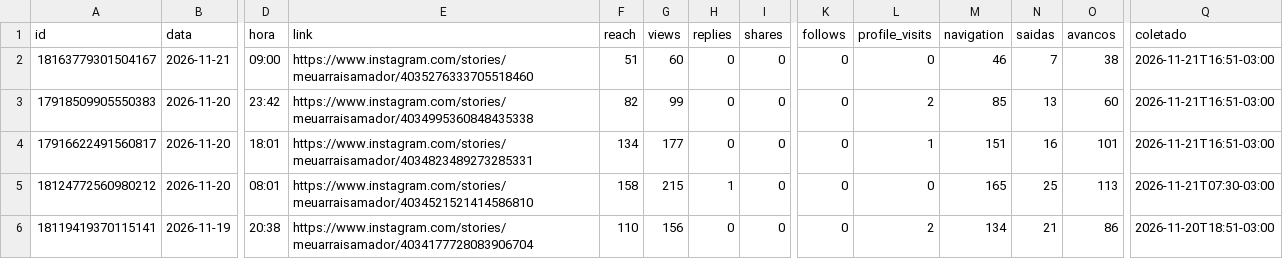
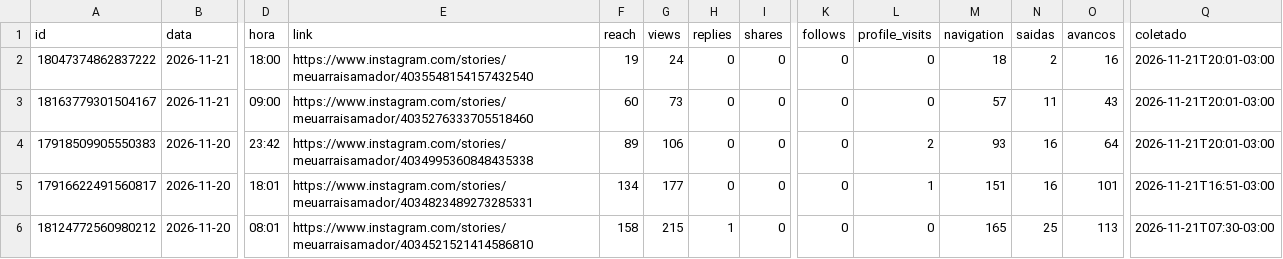
Before and after one commit to denysdmo/maa-publicador, a CSV file: metricas/stories.csv, drawn as a sheet; only a part is shown, gaps mark what is left out; the shorter side is filled out with more unchanged rows; addresses are those after the commit; rows hold the shown columns only; the diff names each change by its address in the sheet, - before the commit and + after, or states it on an @@ line.

```diff
--- a/metricas/stories.csv
+++ b/metricas/stories.csv
+row 2: 18047374862837222 | 2026-11-21 | 18:00 | https://www.instagram.com/stories/meuarraisamador/4035548154157432540 | 19 | 24 | 0 | 0 | 0 | 0 | 18 | 2 | 16 | 2026-11-21T20:01-03:00
-F3 (reach): 51
+F3 (reach): 60
-G3 (views): 60
+G3 (views): 73
-M3 (navigation): 46
+M3 (navigation): 57
-N3 (saidas): 7
+N3 (saidas): 11
-O3 (avancos): 38
+O3 (avancos): 43
-Q3:Q4 (coletado): 2026-11-21T16:51-03:00
+Q3:Q4 (coletado): 2026-11-21T20:01-03:00
-F4 (reach): 82
+F4 (reach): 89
-G4 (views): 99
+G4 (views): 106
-M4 (navigation): 85
+M4 (navigation): 93
-N4 (saidas): 13
+N4 (saidas): 16
-O4 (avancos): 60
+O4 (avancos): 64
```
Also changed, not shown: metricas/conta.csv, metricas/midias.csv, 2 other files.
